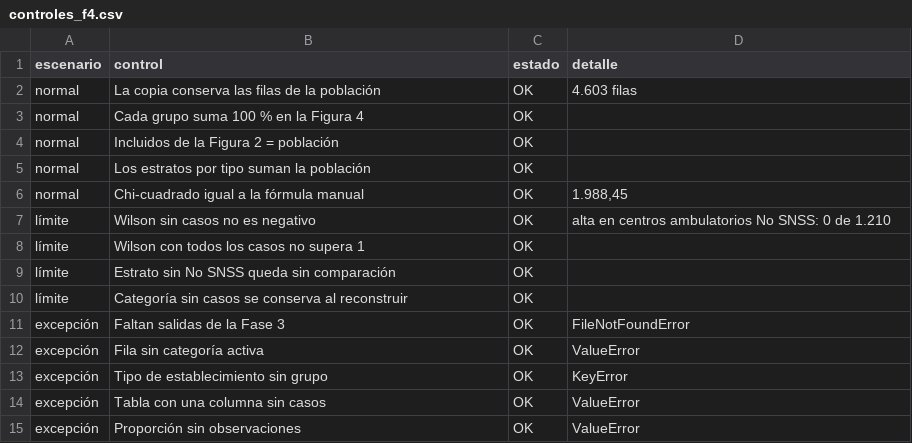
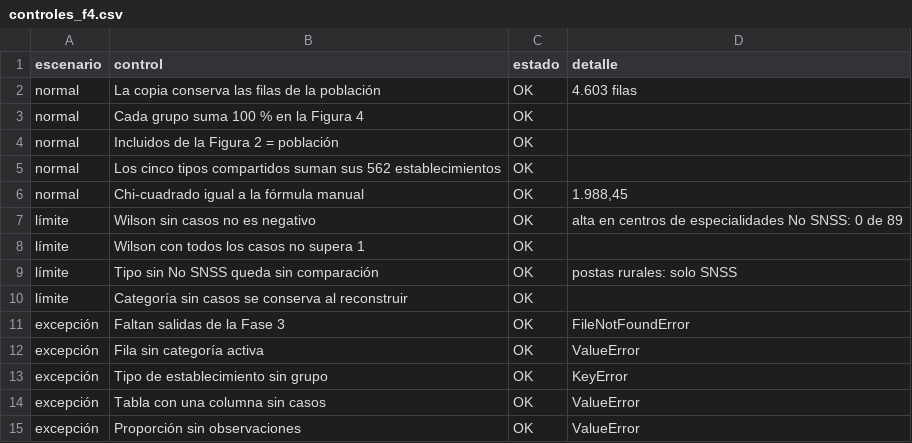
Before and after one commit to christopherulloarojas/grupo1-proyecto-mcdi500, a CSV file: docs/f4/controles_f4.csv, drawn as a sheet.

Commit message:
Actualiza la Figura 7, las tablas y los hallazgos de la Fase 4
- F4/figuras/fig7_alta_por_tipo.png: nueva Figura 7 (control por tipo).
- F4/figuras/fig10_eficiencia.png y docs/f4/eficiencia_f4.csv: tiempos de la nueva ejecución.
- docs/f4/estratos_tipo_f4.csv: la comparación por tipo, con proporciones por grupo, V de Cramér, esperada mínima y lectura.
- docs/f4/controles_f4.csv, vinculacion_f4.csv y metadatos_f4.json: controles, vínculo de objetivos y 53 pruebas.
- docs/hallazgos_f4.csv: hallazgo de la Figura 7 con sus cifras.

```diff
--- a/docs/f4/controles_f4.csv
+++ b/docs/f4/controles_f4.csv
@@ -4,7 +4,7 @@ normal,Cada grupo suma 100 % en la Figura 4,OK,
 normal,Incluidos de la Figura 2 = población,OK,
-normal,Los estratos por tipo suman la población,OK,
+normal,Los cinco tipos compartidos suman sus 562 establecimientos,OK,
 normal,Chi-cuadrado igual a la fórmula manual,OK,"1.988,45"
-límite,Wilson sin casos no es negativo,OK,alta en centros ambulatorios No SNSS: 0 de 1.210
+límite,Wilson sin casos no es negativo,OK,alta en centros de especialidades No SNSS: 0 de 89
 límite,Wilson con todos los casos no supera 1,OK,
-límite,Estrato sin No SNSS queda sin comparación,OK,
+límite,Tipo sin No SNSS queda sin comparación,OK,postas rurales: solo SNSS
 límite,Categoría sin casos se conserva al reconstruir,OK,
```
Also changed, not shown: docs/f4/eficiencia_f4.csv, docs/f4/estratos_tipo_f4.csv, 5 other files.
